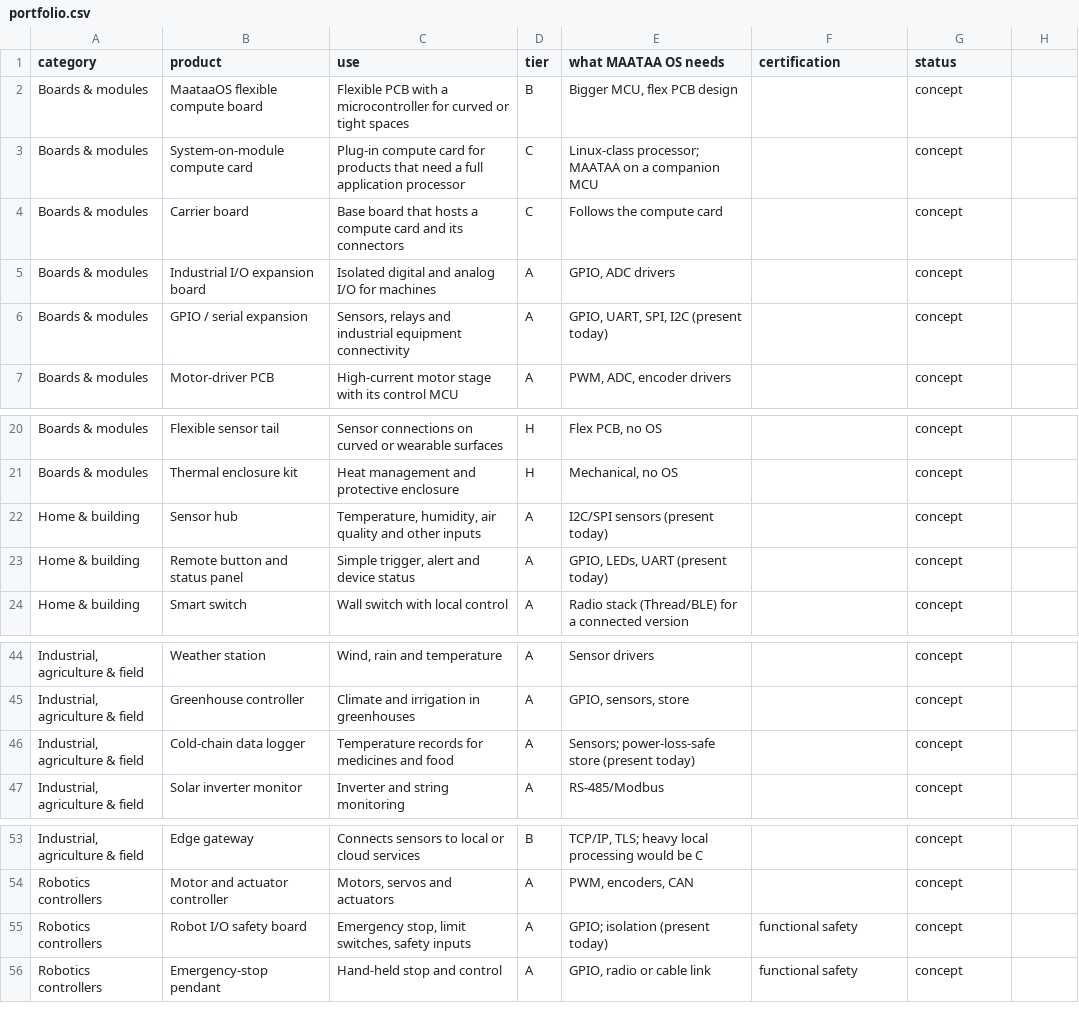
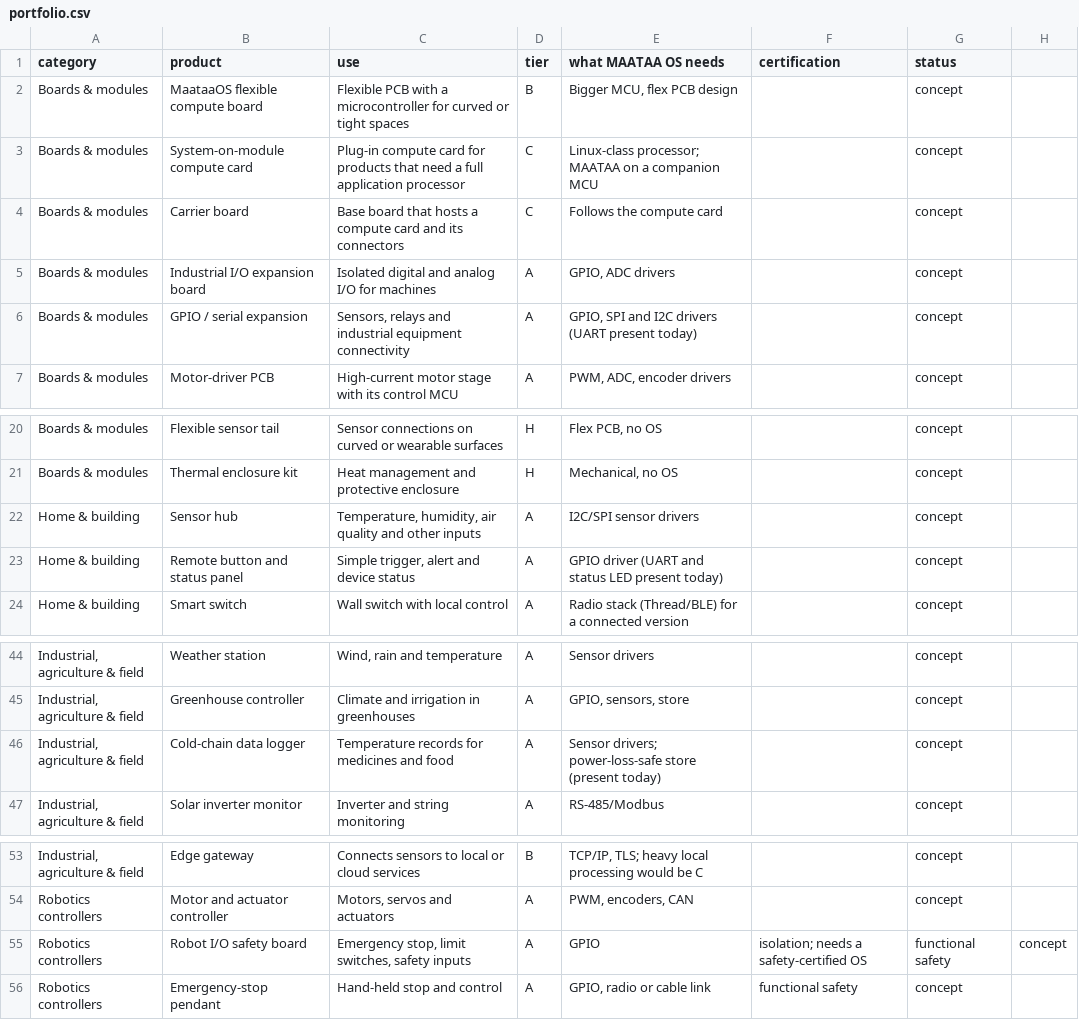
Before and after one commit to wortforfilms/maataa-os-site, a CSV file: public/portfolio.csv, drawn as a sheet; only a part is shown, gaps mark what is left out; the diff names each change by its address in the sheet, - before the commit and + after, or states it on an @@ line.

```diff
--- a/public/portfolio.csv
+++ b/public/portfolio.csv
-E6 (what MAATAA OS needs): GPIO, UART, SPI, I2C (present today)
+E6 (what MAATAA OS needs): GPIO, SPI and I2C drivers (UART present today)
-E22 (what MAATAA OS needs): I2C/SPI sensors (present today)
+E22 (what MAATAA OS needs): I2C/SPI sensor drivers
-E23 (what MAATAA OS needs): GPIO, LEDs, UART (present today)
+E23 (what MAATAA OS needs): GPIO driver (UART and status LED present today)
-E46 (what MAATAA OS needs): Sensors; power-loss-safe store…
+E46 (what MAATAA OS needs): Sensor drivers; power-loss-safe store…
-E55 (what MAATAA OS needs): GPIO; isolation (present today)
+E55 (what MAATAA OS needs): GPIO
-F55 (certification): functional safety
+F55 (certification): isolation; needs a safety-certified OS
-G55 (status): concept
+G55 (status): functional safety
-H55: (empty)
+H55: concept
```
Also changed, not shown: 3 other files.
